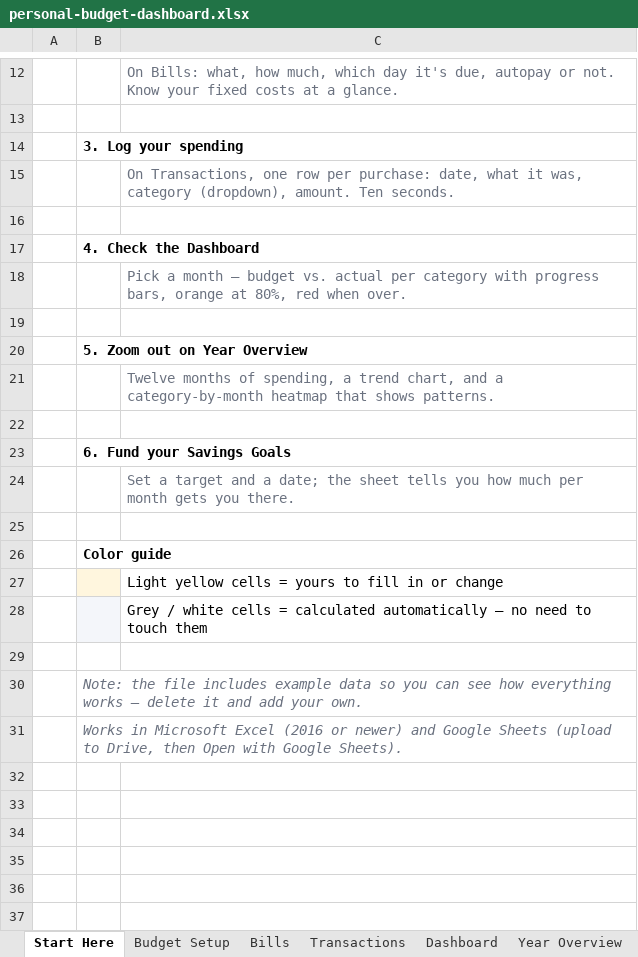
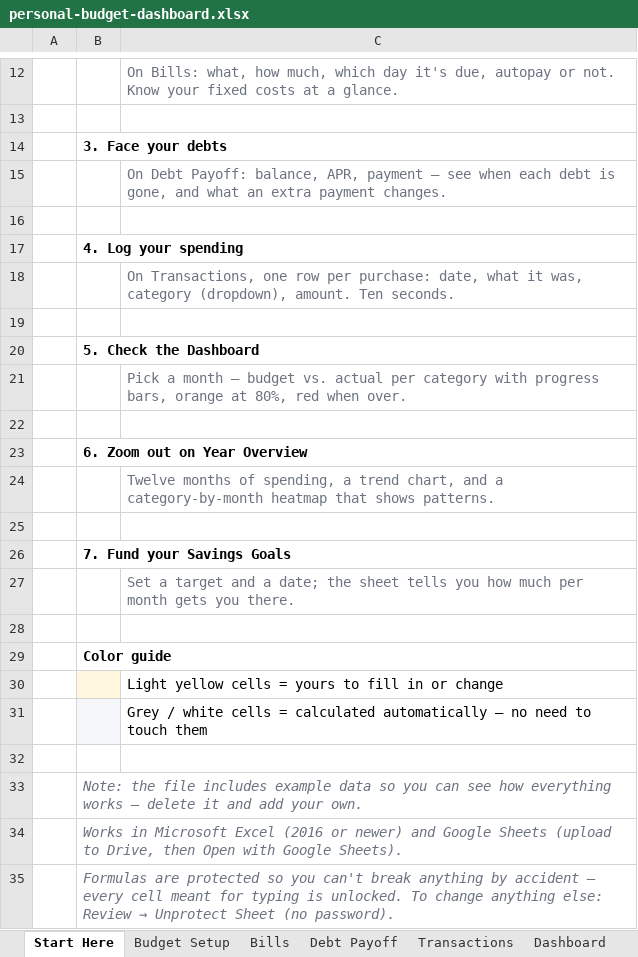
Before and after one commit to willyal100/Random-project, an Excel workbook: products/personal-budget-dashboard.xlsx, sheet Start Here, drawn as a sheet; only a part is shown, gaps mark what is left out; values as stored, in another font and other column widths than the file's, no borders; addresses are those after the commit; the diff names each change by its address in the sheet, - before the commit and + after, or states it on an @@ line.

```diff
--- a/products/personal-budget-dashboard.xlsx (sheet Start Here)
+++ b/products/personal-budget-dashboard.xlsx (sheet Start Here)
+sheet tab: Debt Payoff
-B14: 3. Log your spending
+B14: 3. Face your debts
+row 15:  |  | On Debt Payoff: balance, APR, payment — see when each debt is gone, and what an extra payment changes.
+row 16: (empty)
+row 17:  | 4. Log your spending
-B20: 4. Check the Dashboard
+B20: 5. Check the Dashboard
-B23: 5. Zoom out on Year Overview
+B23: 6. Zoom out on Year Overview
-B26: 6. Fund your Savings Goals
+B26: 7. Fund your Savings Goals
+row 35:  | Formulas are protected so you can't break anything by accident — every cell meant for typing is unlocked. To change anything else: Review → Unprotect Sheet (no password).
```
Also changed, not shown: charts or pictures, products/freelance-invoice-income-tracker.xlsx, products/small-business-bookkeeping-tracker.xlsx, 6 other files.
